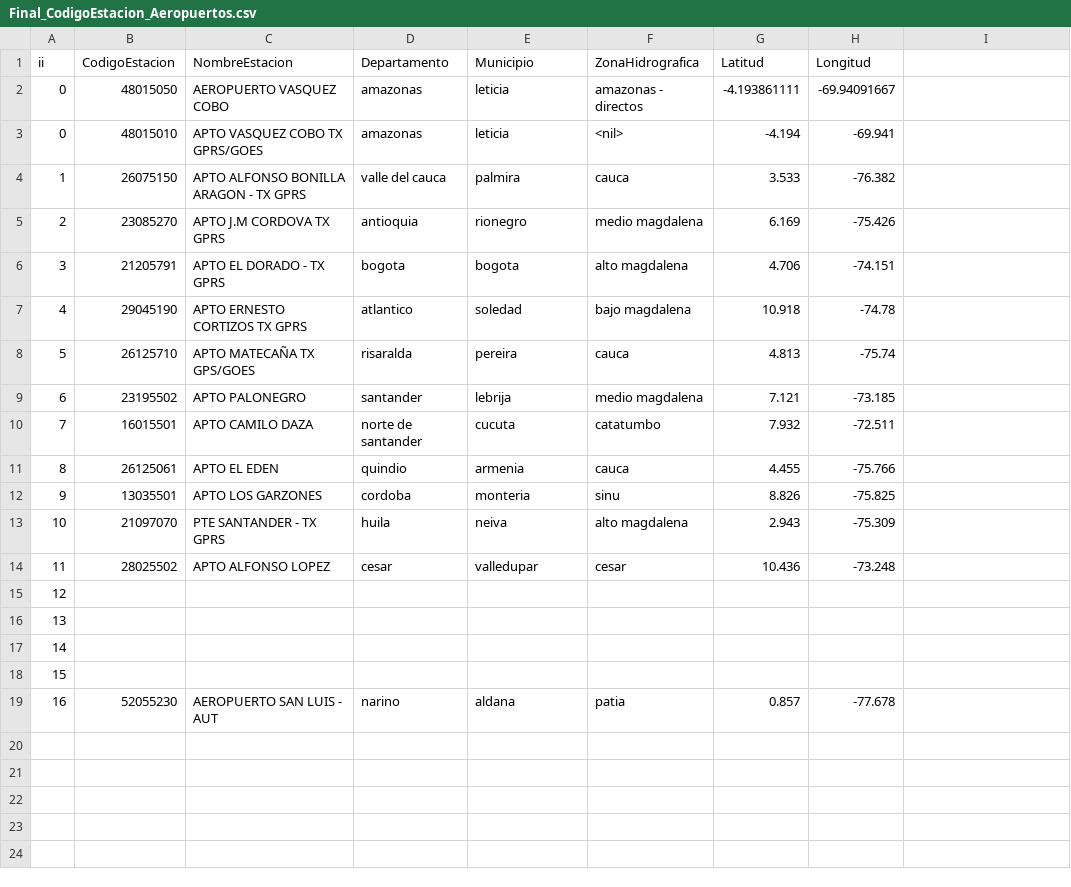
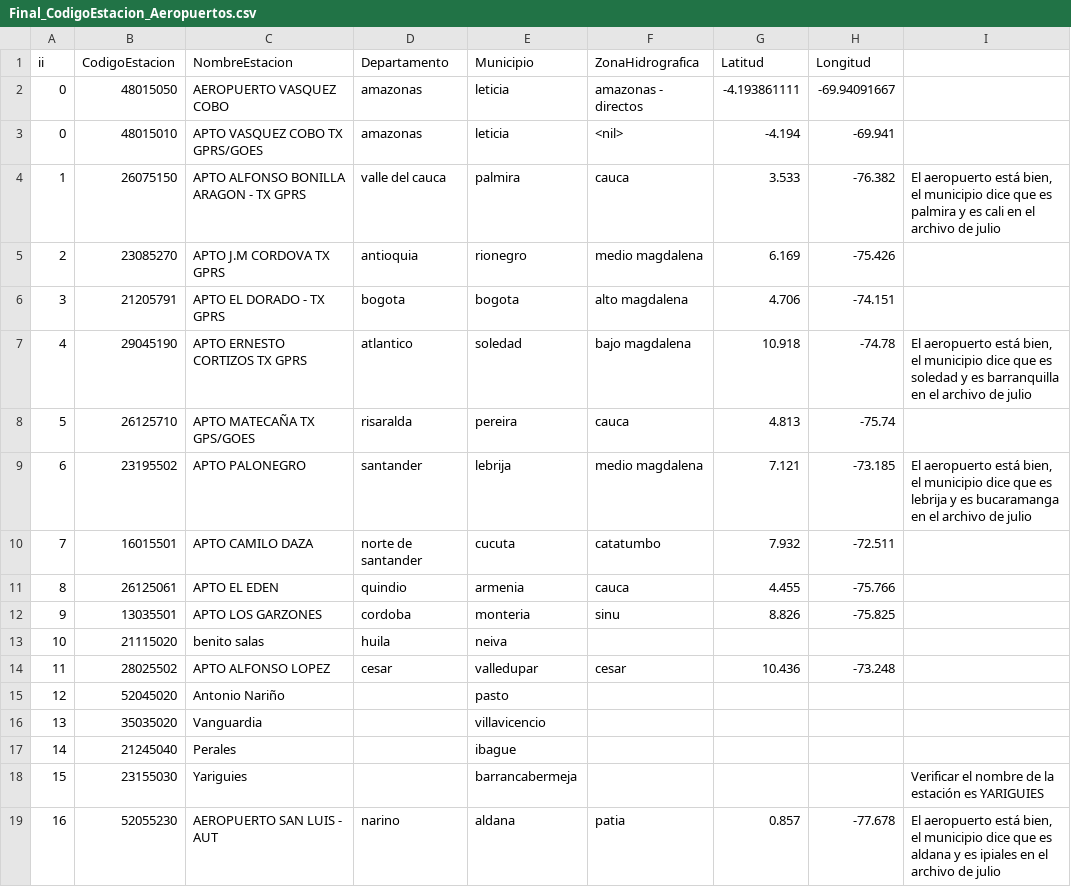
Before and after one commit to marcelaeyh/FACOM, a CSV file: aeropuertos/Final_CodigoEstacion_Aeropuertos.csv, drawn as a sheet; removed rows and columns are numbered as before the commit, all else as after; the diff names each change by its address in the sheet, - before the commit and + after, or states it on an @@ line.

```diff
--- a/aeropuertos/Final_CodigoEstacion_Aeropuertos.csv
+++ b/aeropuertos/Final_CodigoEstacion_Aeropuertos.csv
-I4: (empty)
+I4: El aeropuerto está bien, el municipio dice que es palmira y es cali en el archivo de julio
-I7: (empty)
+I7: El aeropuerto está bien, el municipio dice que es soledad y es barranquilla en el archivo de julio
-I9: (empty)
+I9: El aeropuerto está bien, el municipio dice que es lebrija y es bucaramanga en el archivo de julio
-row 13: 10 | 21097070 | PTE SANTANDER - TX GPRS | huila | neiva | alto magdalena | 2.943 | -75.309
+row 13: 10 | 21115020 | benito salas | huila | neiva
-row 15: 12
-row 16: 13
-row 17: 14
-row 18: 15
+row 15: 12 | 52045020 | Antonio Nariño |  | pasto
+row 16: 13 | 35035020 | Vanguardia |  | villavicencio
+row 17: 14 | 21245040 | Perales |  | ibague
+row 18: 15 | 23155030 | Yariguies |  | barrancabermeja |  |  |  | Verificar el nombre de la estación es YARIGUIES
-I19: (empty)
+I19: El aeropuerto está bien, el municipio dice que es aldana y es ipiales en el archivo de julio
```
Also changed, not shown: 10 other files.
